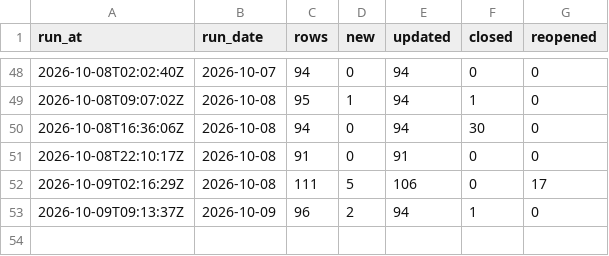
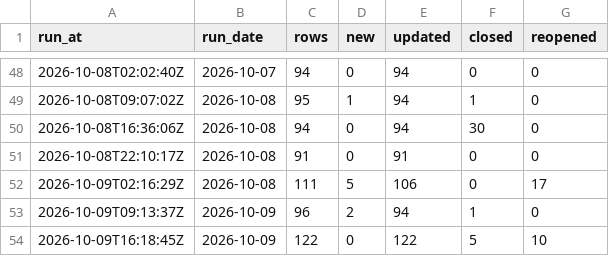
Before and after one commit to ajpayzant/NHL-Injury-Tool, a CSV file: data/runs.csv, drawn as a sheet; only a part is shown, gaps mark what is left out; the diff names each change by its address in the sheet, - before the commit and + after, or states it on an @@ line.

```diff
--- a/data/runs.csv
+++ b/data/runs.csv
+row 54: 2026-10-09T16:18:45Z | 2026-10-09 | 122 | 0 | 122 | 5 | 10
```
Also changed, not shown: data/events.csv, data/injuries.csv, 2 other files.
